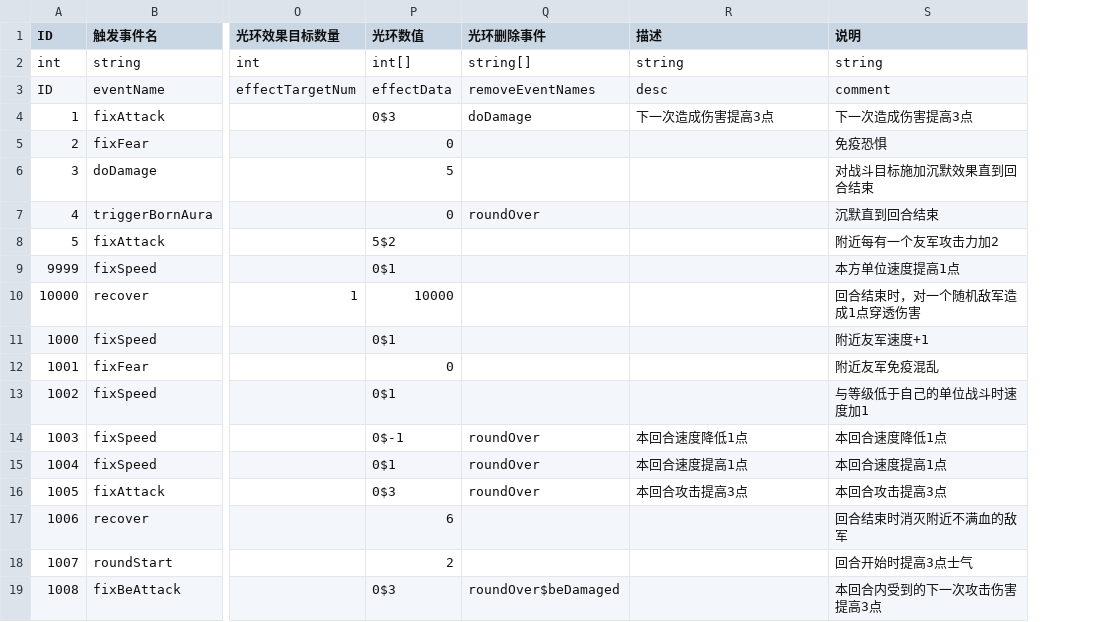
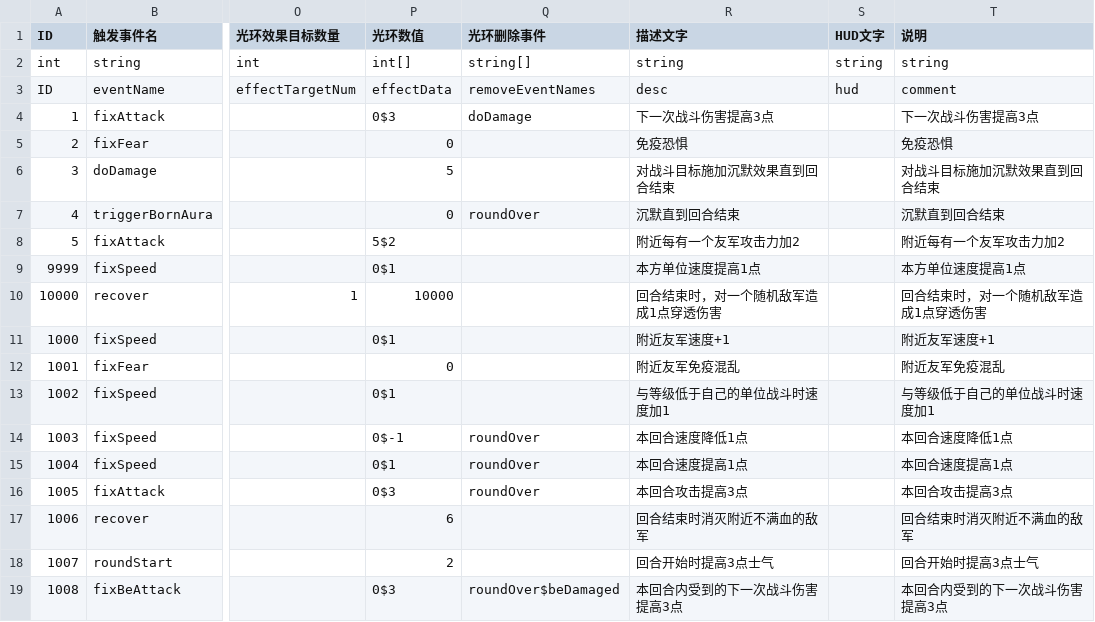
Before and after one commit to PenpenLi/FinalWar_data, a CSV file: csv/aura.csv, drawn as a sheet; only a part is shown, gaps mark what is left out; addresses are those after the commit; the diff names each change by its address in the sheet, - before the commit and + after, or states it on an @@ line.

```diff
--- a/csv/aura.csv
+++ b/csv/aura.csv
+column S (HUD文字), rows 2-3: string | hud
-R1: 描述
+R1: 描述文字
-R4 (描述文字): 下一次造成伤害提高3点
+R4 (描述文字): 下一次战斗伤害提高3点
-T4 (说明): 下一次造成伤害提高3点
+T4 (说明): 下一次战斗伤害提高3点
-R5 (描述文字): (empty)
+R5 (描述文字): 免疫恐惧
-R6 (描述文字): (empty)
+R6 (描述文字): 对战斗目标施加沉默效果直到回合结束
-R7 (描述文字): (empty)
+R7 (描述文字): 沉默直到回合结束
-R8 (描述文字): (empty)
+R8 (描述文字): 附近每有一个友军攻击力加2
-R9 (描述文字): (empty)
+R9 (描述文字): 本方单位速度提高1点
-R10 (描述文字): (empty)
+R10 (描述文字): 回合结束时，对一个随机敌军造成1点穿透伤害
-R11 (描述文字): (empty)
+R11 (描述文字): 附近友军速度+1
-R12 (描述文字): (empty)
+R12 (描述文字): 附近友军免疫混乱
-R13 (描述文字): (empty)
+R13 (描述文字): 与等级低于自己的单位战斗时速度加1
-R17 (描述文字): (empty)
+R17 (描述文字): 回合结束时消灭附近不满血的敌军
-R18 (描述文字): (empty)
+R18 (描述文字): 回合开始时提高3点士气
-R19 (描述文字): (empty)
+R19 (描述文字): 本回合内受到的下一次战斗伤害提高3点
-T19 (说明): 本回合内受到的下一次攻击伤害提高3点
+T19 (说明): 本回合内受到的下一次战斗伤害提高3点
```
Also changed, not shown: csv/desc.csv, csv/effect.csv, 1 other file.
